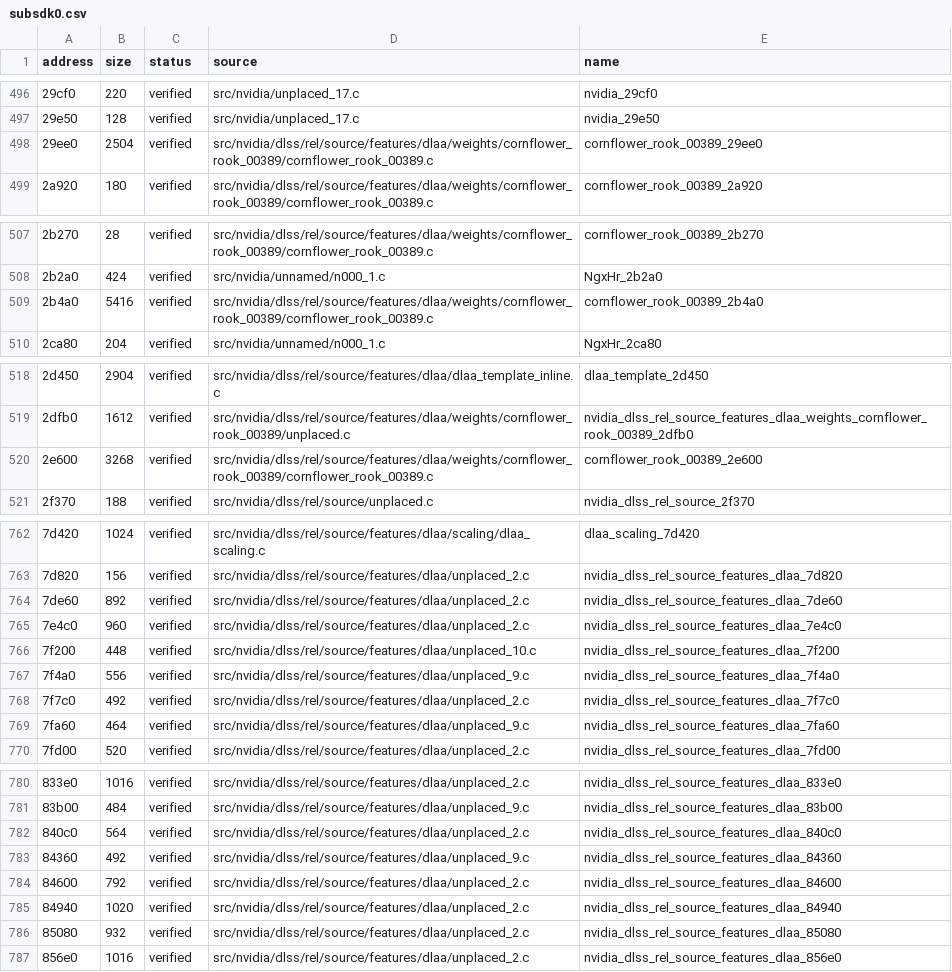
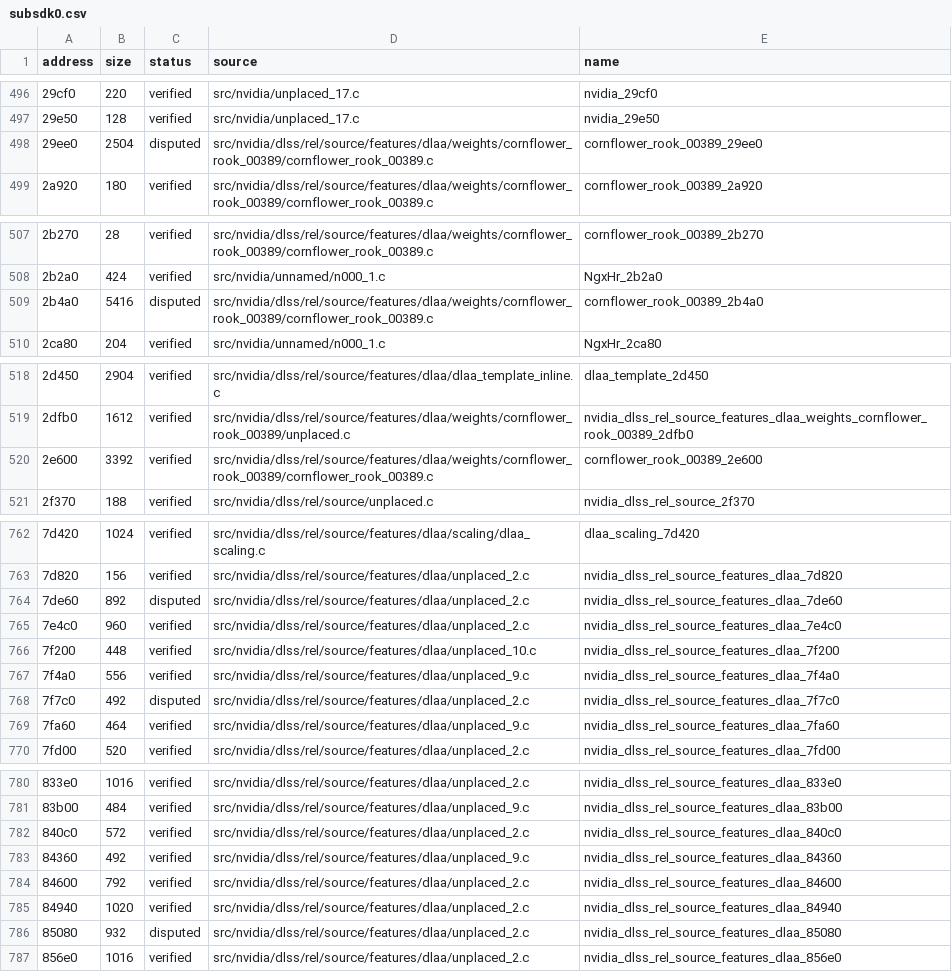
Before and after one commit to Tokaroy/fefw, a CSV file: data/ledger/subsdk0.csv, drawn as a sheet; only a part is shown, gaps mark what is left out; the diff covers the shown part only; the diff names each change by its address in the sheet, - before the commit and + after, or states it on an @@ line.

```diff
--- a/data/ledger/subsdk0.csv
+++ b/data/ledger/subsdk0.csv
-C498 (status): verified
+C498 (status): disputed
-C509 (status): verified
+C509 (status): disputed
-B520 (size): 3268
+B520 (size): 3392
-C764 (status): verified
+C764 (status): disputed
-C768 (status): verified
+C768 (status): disputed
-B782 (size): 564
+B782 (size): 572
-C786 (status): verified
+C786 (status): disputed
```
Also changed, not shown: 3 edited cells elsewhere in this file, data/ledger/subsdk1.csv, 2 other files.
